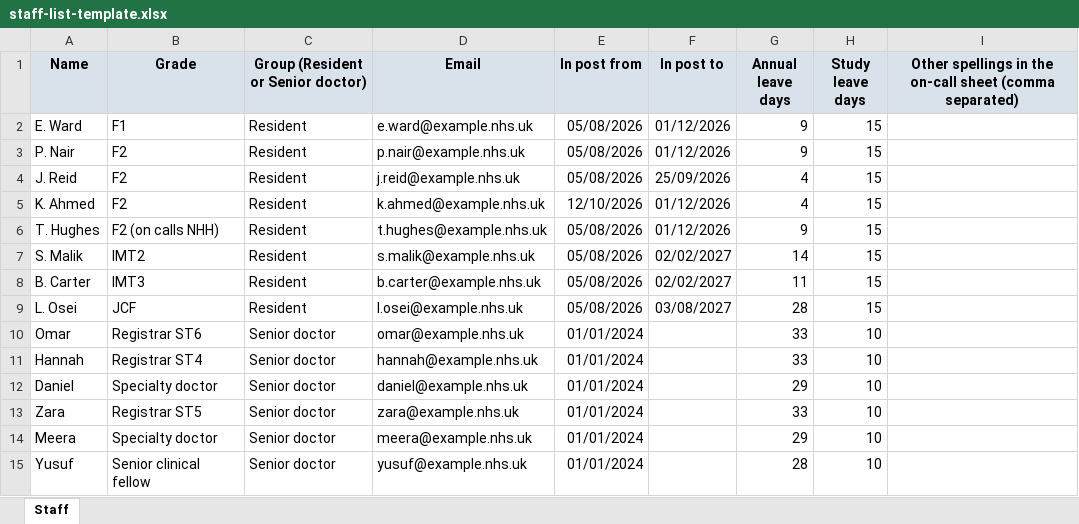
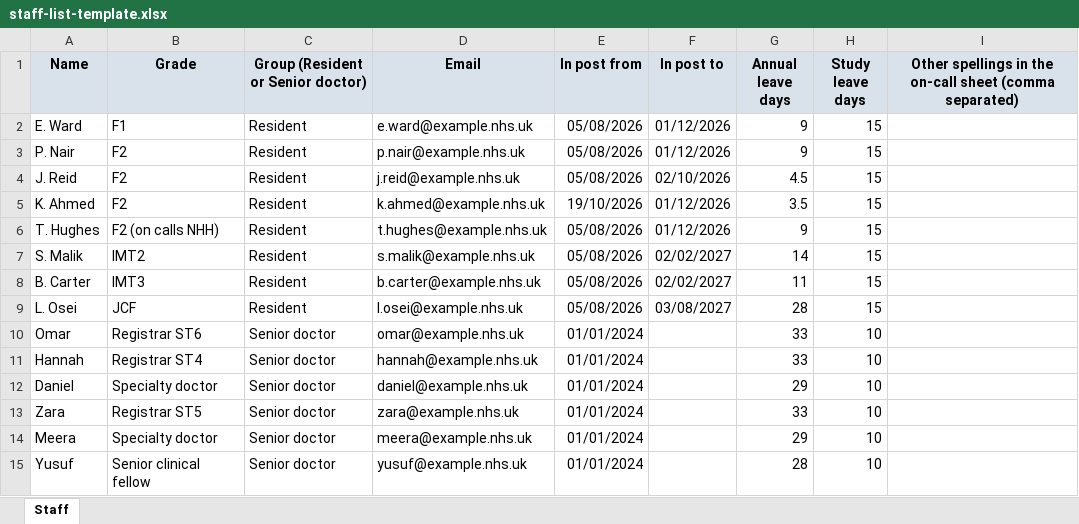
Before and after one commit to eamon-mahdi/Clock-, an Excel workbook: templates/staff-list-template.xlsx, sheet Staff, drawn as a sheet; values as stored, in another font and other column widths than the file's, no borders; the diff names each change by its address in the sheet, - before the commit and + after, or states it on an @@ line.

```diff
--- a/templates/staff-list-template.xlsx (sheet Staff)
+++ b/templates/staff-list-template.xlsx (sheet Staff)
-F4 (In post to): 25/09/2026
+F4 (In post to): 02/10/2026
-G4 (Annual leave days): 4
+G4 (Annual leave days): 4.5
-E5 (In post from): 12/10/2026
+E5 (In post from): 19/10/2026
-G5 (Annual leave days): 4
+G5 (Annual leave days): 3.5
```
Also changed, not shown: templates/oncall-import-template.xlsx, 10 other files.
